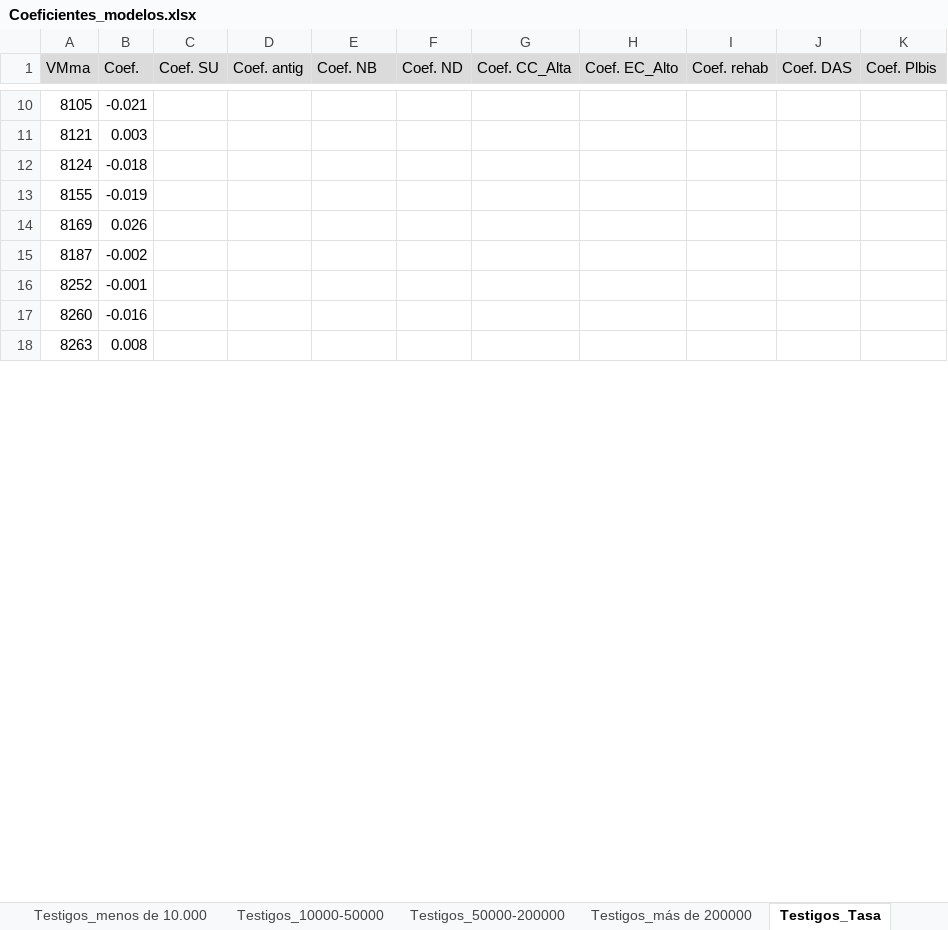
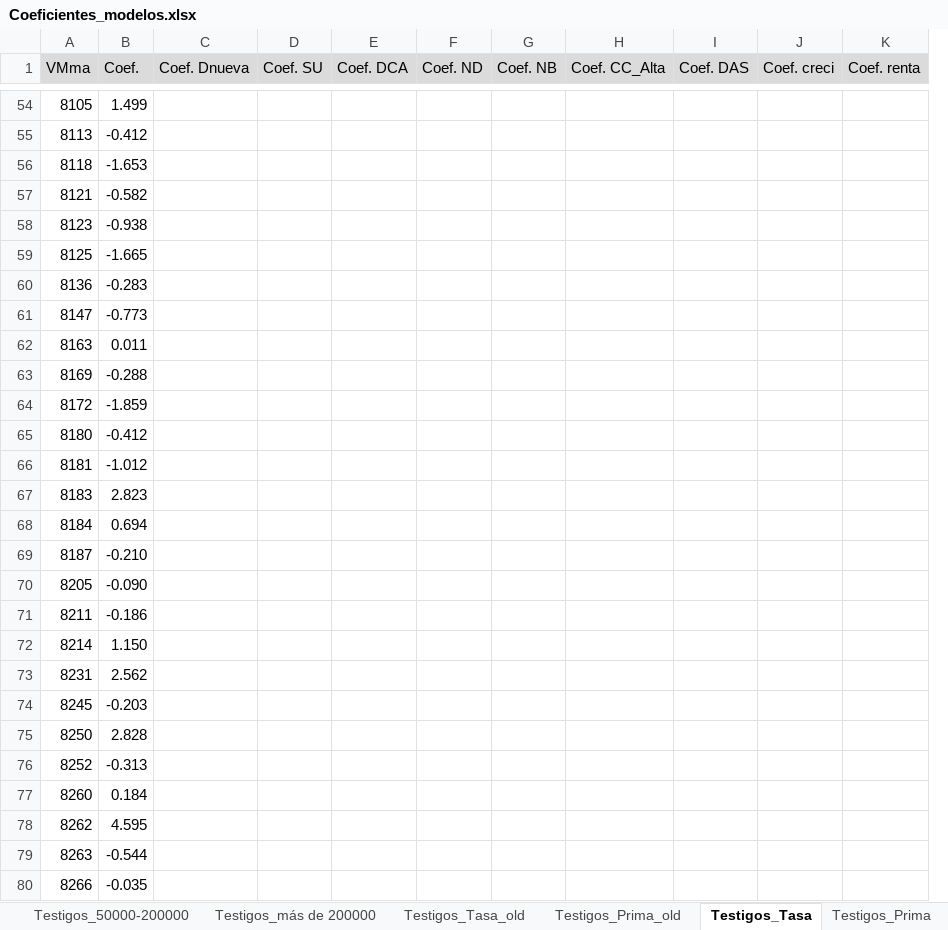
Before and after one commit to alejandro-garnung-ctic/ASDIH-AESVAL-POC-code, an Excel workbook: assets/Coeficientes_modelos.xlsx, sheet Testigos_Tasa, drawn as a sheet; only a part is shown, gaps mark what is left out; values as stored, in another font and other column widths than the file's, no borders; removed rows and columns are numbered as before the commit, all else as after; rows hold the shown columns only; the diff covers the shown part only; the diff names each change by its address in the sheet, - before the commit and + after, or states it on an @@ line.

Commit message:
Actualizados los modelso de Tasa y Prima con las variables de entorno

```diff
--- a/assets/Coeficientes_modelos.xlsx (sheet Testigos_Tasa)
+++ b/assets/Coeficientes_modelos.xlsx (sheet Testigos_Tasa)
+sheet tab: Testigos_Tasa_old
+sheet tab: Testigos_Prima_old
+column C (Coef. Dnueva), empty
-column D (Coef. antig), empty
+column G (Coef. NB), empty
-column H (Coef. EC_Alto), empty
-column I (Coef. rehab), empty
+column J (Coef. creci), empty
-E1: Coef. NB
+E1: Coef. DCA
-K1: Coef. Plbis
+K1: Coef. renta
-B54 (Coef.): -0.021
+B54 (Coef.): 1.499
+row 55: 8113 | -0.412
+row 56: 8118 | -1.653
-B57 (Coef.): 0.003
+B57 (Coef.): -0.582
-row 12: 8124 | -0.018
-row 13: 8155 | -0.019
+row 58: 8123 | -0.938
+row 59: 8125 | -1.665
+row 60: 8136 | -0.283
+row 61: 8147 | -0.773
+row 62: 8163 | 0.011
-B63 (Coef.): 0.026
+B63 (Coef.): -0.288
+row 64: 8172 | -1.859
+row 65: 8180 | -0.412
+row 66: 8181 | -1.012
+row 67: 8183 | 2.823
+row 68: 8184 | 0.694
-B69 (Coef.): -0.002
+B69 (Coef.): -0.210
+row 70: 8205 | -0.090
+row 71: 8211 | -0.186
+row 72: 8214 | 1.150
+row 73: 8231 | 2.562
+row 74: 8245 | -0.203
+row 75: 8250 | 2.828
-B76 (Coef.): -0.001
+B76 (Coef.): -0.313
-B77 (Coef.): -0.016
+B77 (Coef.): 0.184
+row 78: 8262 | 4.595
-B79 (Coef.): 0.008
+B79 (Coef.): -0.544
+row 80: 8266 | -0.035
```
Also changed, not shown: 309 added rows, 31 removed rows and 96 edited cells elsewhere in this sheet, sheet Testigos_Prima, 7 other files.
